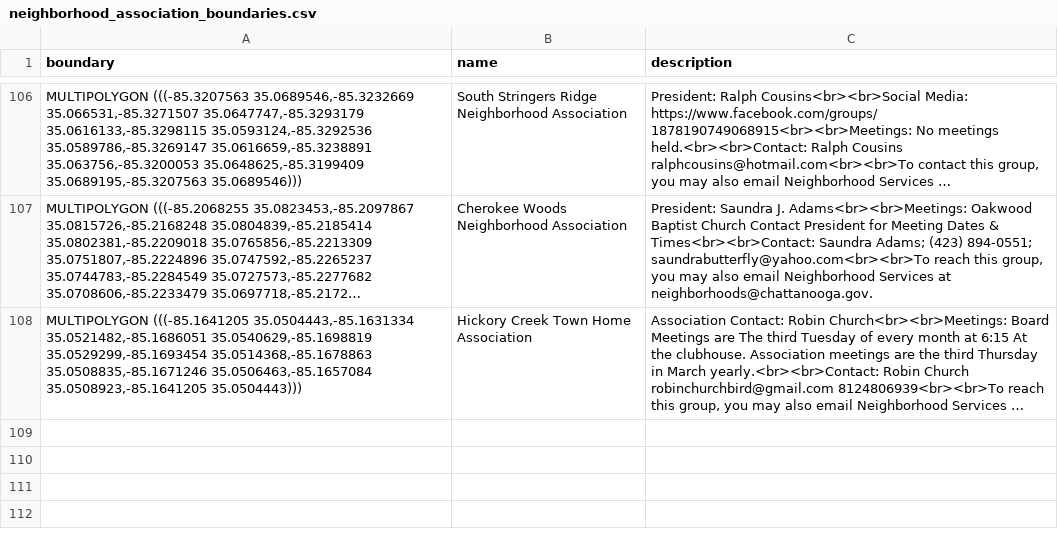
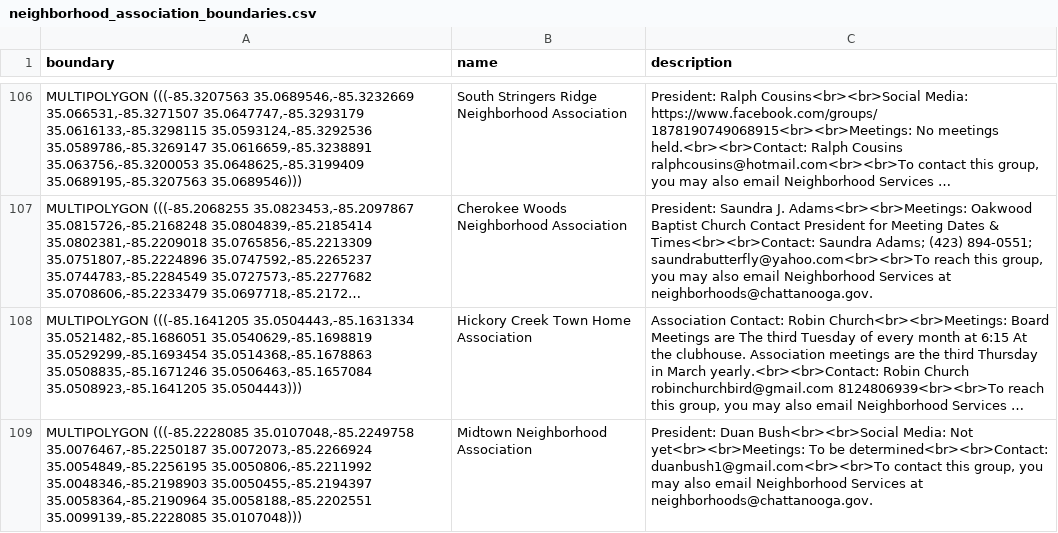
Before and after one commit to officeofperformancemanagement/neighborhood_association_boundaries, a CSV file: files/neighborhood_association_boundaries.csv, drawn as a sheet; only a part is shown, gaps mark what is left out; long unchanged cells end in …; the diff names each change by its address in the sheet, - before the commit and + after, or states it on an @@ line.

```diff
--- a/files/neighborhood_association_boundaries.csv
+++ b/files/neighborhood_association_boundaries.csv
+row 109: MULTIPOLYGON (((-85.2228085 35.0107048,-85.2249758 35.0076467,-85.2250187 35.0072073,-85.2266924 35.0054849,-85.2256195 35.0050806,-85.2211992 35.0048346,-85.2198903 35.0050455,-85.2194397 35.0058364,-85.2190964 35.0058188,-85.2202551 35.0099139,-85.2228085 35.0107048))) | Midtown Neighborhood Association | President: Duan Bush<br><br>Social Media: Not yet<br><br>Meetings: To be determined<br><br>Contact: duanbush1@gmail.com<br><br>To contact this group, you may also email Neighborhood Services at neighborhoods@chattanooga.gov.
```
Also changed, not shown: 1 other file.
